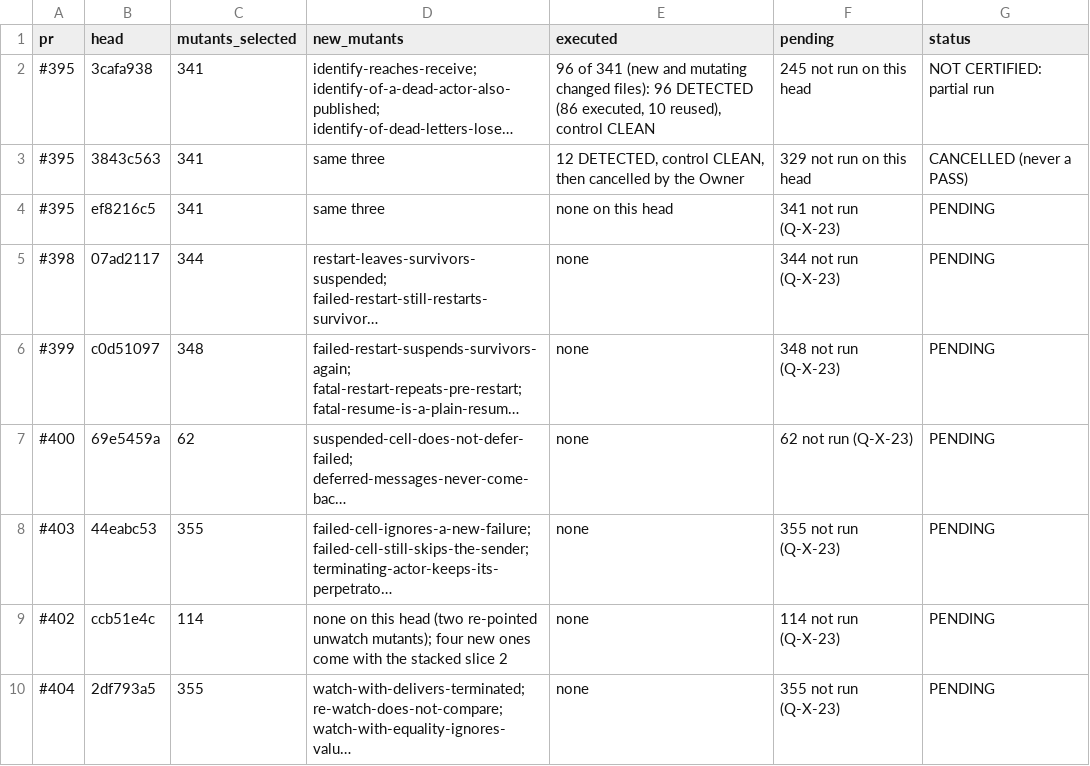
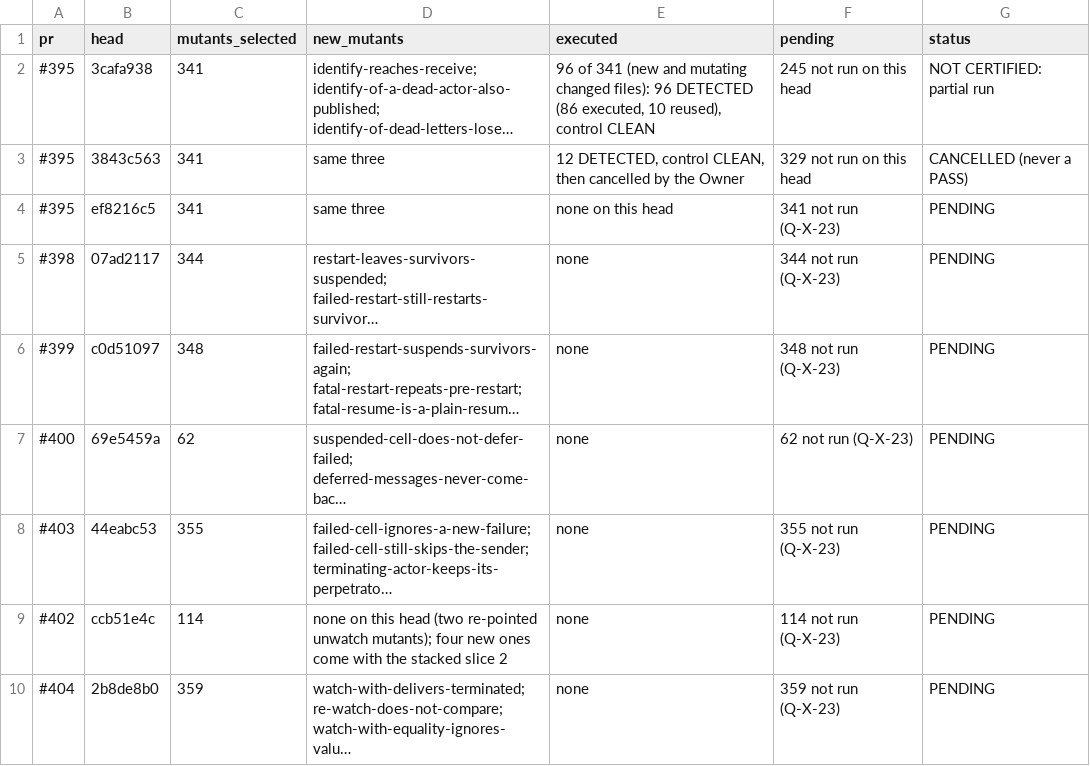
Before and after one commit to getsyntegrity/rakka, a TSV file: docs/evidence/mutation-pending.tsv, drawn as a sheet; long unchanged cells end in …; the diff names each change by its address in the sheet, - before the commit and + after, or states it on an @@ line.

```diff
--- a/docs/evidence/mutation-pending.tsv
+++ b/docs/evidence/mutation-pending.tsv
-B10 (head): 2df793a5
+B10 (head): 2b8de8b0
-C10 (mutants_selected): 355
+C10 (mutants_selected): 359
-F10 (pending): 355 not run (Q-X-23)
+F10 (pending): 359 not run (Q-X-23)
```
